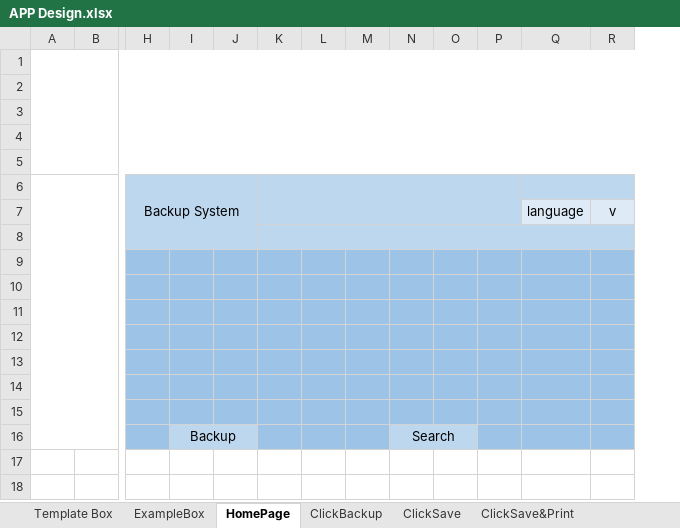
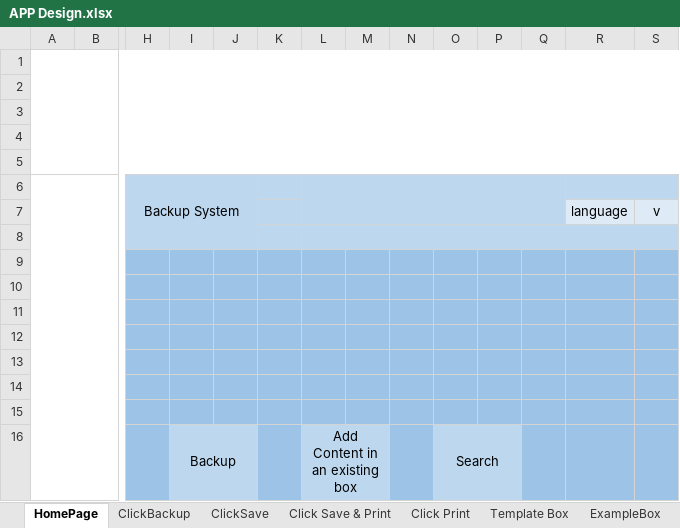
Before and after one commit to Tati76/Application, an Excel workbook: APP Design.xlsx, sheet HomePage, drawn as a sheet; only a part is shown, gaps mark what is left out; values as stored, in another font and other column widths than the file's, no borders; removed rows and columns are numbered as before the commit, all else as after; the diff names each change by its address in the sheet, - before the commit and + after, or states it on an @@ line.

```diff
--- a/APP Design.xlsx (sheet HomePage)
+++ b/APP Design.xlsx (sheet HomePage)
-sheet tab: ClickSave&Print
+sheet tab: Click Print
+sheet tab: Click Save & Print
@@ sheet tab order changed: HomePage | ClickBackup | ClickSave | Click Save & Print | Click Print | Template Box | ExampleBox @@
+column L, row 16: Add Content in an existing box
-K6:P7 merged
-K8:R8 merged
-M16 fill: #9DC3E6
+M16 fill: #BDD7EE
```
Also changed, not shown: sheet ClickSave, sheet ClickBackup.
